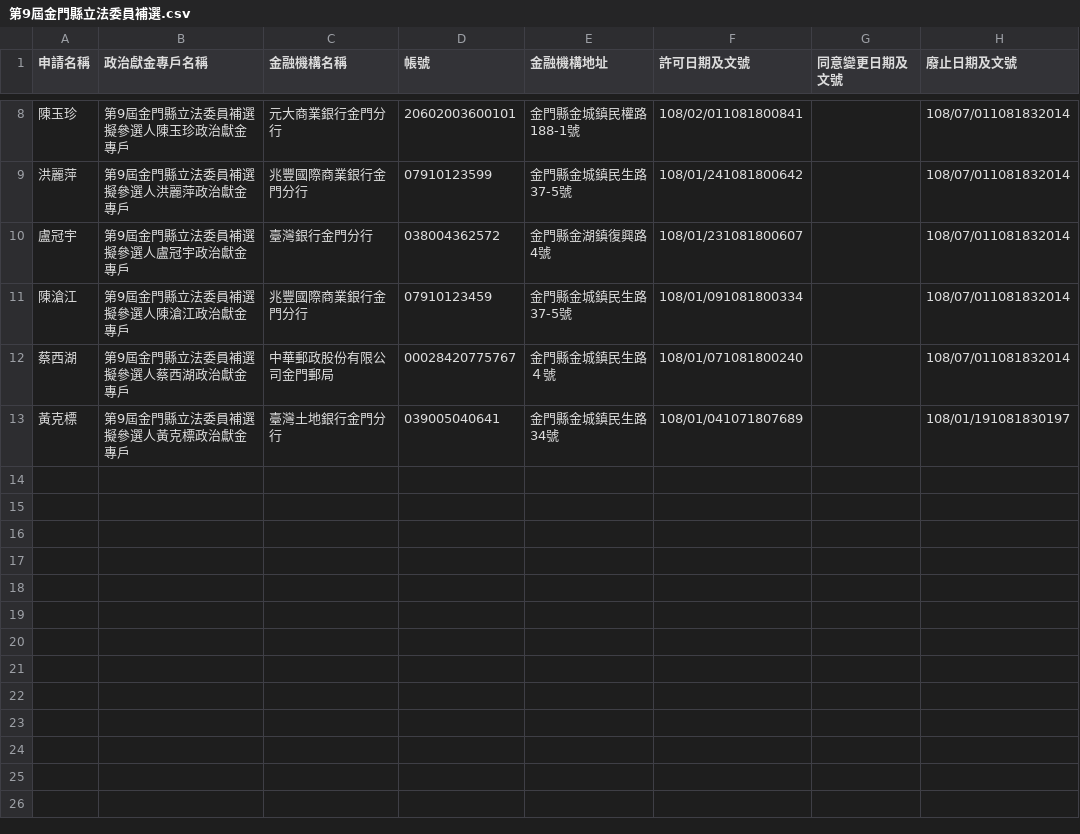
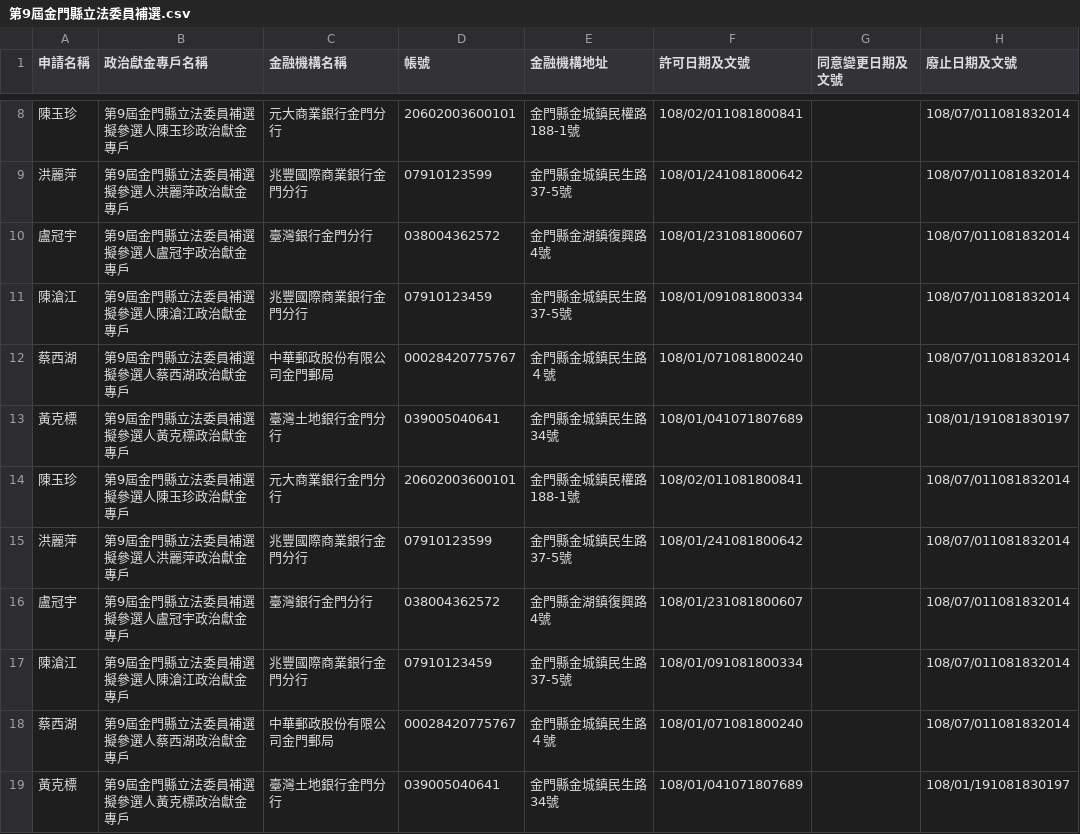
Before and after one commit to kiang/vote2022, a CSV file: sunshine.cy.gov.tw/第9屆金門縣立法委員補選.csv, drawn as a sheet; only a part is shown, gaps mark what is left out; the diff names each change by its address in the sheet, - before the commit and + after, or states it on an @@ line.

```diff
--- a/sunshine.cy.gov.tw/第9屆金門縣立法委員補選.csv
+++ b/sunshine.cy.gov.tw/第9屆金門縣立法委員補選.csv
+row 14: 陳玉珍 | 第9屆金門縣立法委員補選擬參選人陳玉珍政治獻金專戶 | 元大商業銀行金門分行 | 20602003600101 | 金門縣金城鎮民權路188-1號 | 108/02/011081800841 |  | 108/07/011081832014
+row 15: 洪麗萍 | 第9屆金門縣立法委員補選擬參選人洪麗萍政治獻金專戶 | 兆豐國際商業銀行金門分行 | 07910123599 | 金門縣金城鎮民生路37-5號 | 108/01/241081800642 |  | 108/07/011081832014
+row 16: 盧冠宇 | 第9屆金門縣立法委員補選擬參選人盧冠宇政治獻金專戶 | 臺灣銀行金門分行 | 038004362572 | 金門縣金湖鎮復興路4號 | 108/01/231081800607 |  | 108/07/011081832014
+row 17: 陳滄江 | 第9屆金門縣立法委員補選擬參選人陳滄江政治獻金專戶 | 兆豐國際商業銀行金門分行 | 07910123459 | 金門縣金城鎮民生路37-5號 | 108/01/091081800334 |  | 108/07/011081832014
+row 18: 蔡西湖 | 第9屆金門縣立法委員補選擬參選人蔡西湖政治獻金專戶 | 中華郵政股份有限公司金門郵局 | 00028420775767 | 金門縣金城鎮民生路４號 | 108/01/071081800240 |  | 108/07/011081832014
+row 19: 黃克標 | 第9屆金門縣立法委員補選擬參選人黃克標政治獻金專戶 | 臺灣土地銀行金門分行 | 039005040641 | 金門縣金城鎮民生路34號 | 108/01/041071807689 |  | 108/01/191081830197
```
Also changed, not shown: sunshine.cy.gov.tw/第10屆臺中市立法委員補選.csv, sunshine.cy.gov.tw/第2屆臺中市和平區區長補選.csv, 20 other files.
